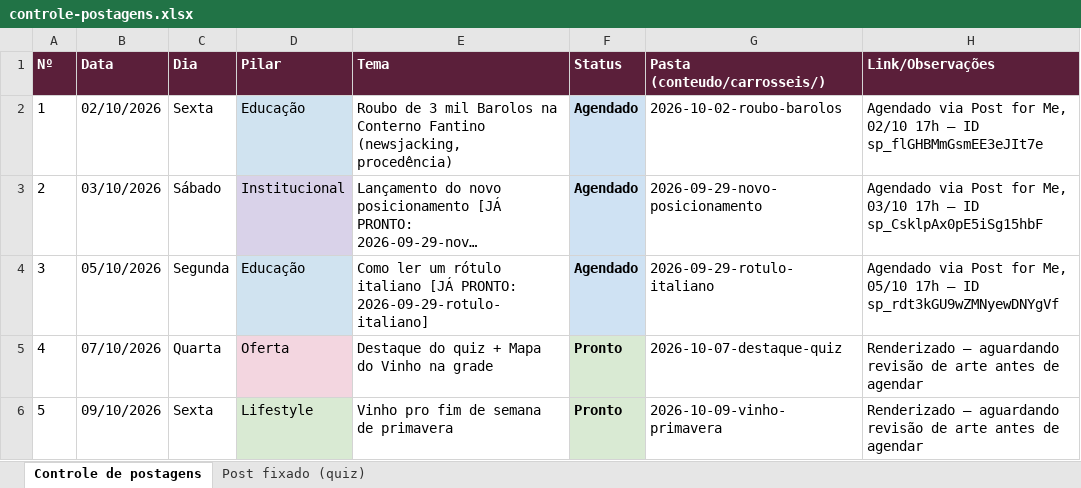
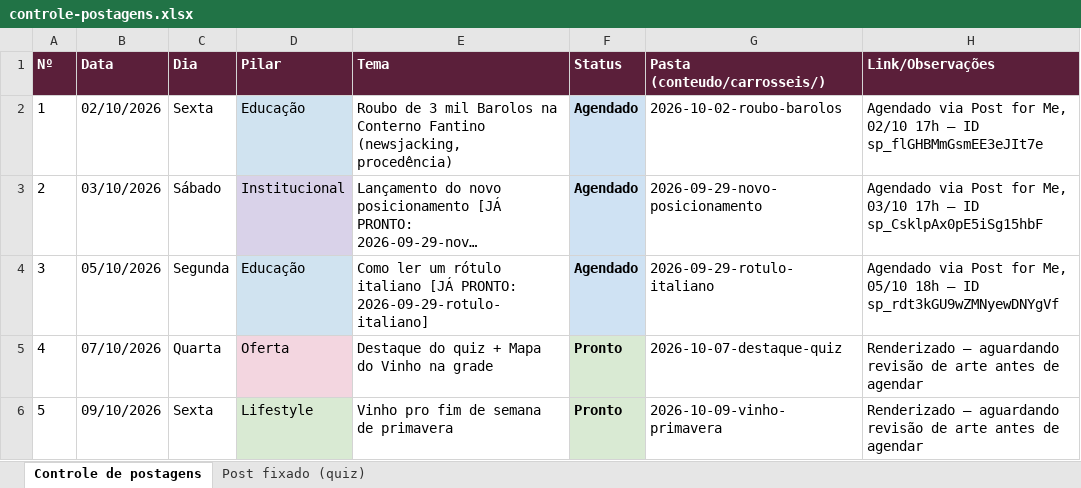
Before and after one commit to marceloheldt-tech/comnectar-workspace, an Excel workbook: campanhas/planejamento-t1-2026-2027/controle-postagens.xlsx, sheet Controle de postagens, drawn as a sheet; only a part is shown; long unchanged cells end in …; values as stored, in another font and other column widths than the file's, no borders; the diff names each change by its address in the sheet, - before the commit and + after, or states it on an @@ line.

Commit message:
auto-sync: 2026-10-05 08:34

```diff
--- a/campanhas/planejamento-t1-2026-2027/controle-postagens.xlsx (sheet Controle de postagens)
+++ b/campanhas/planejamento-t1-2026-2027/controle-postagens.xlsx (sheet Controle de postagens)
-H4 (Link/Observações): …Me, 05/10 17h — ID…
+H4 (Link/Observações): …Me, 05/10 18h — ID…
```
